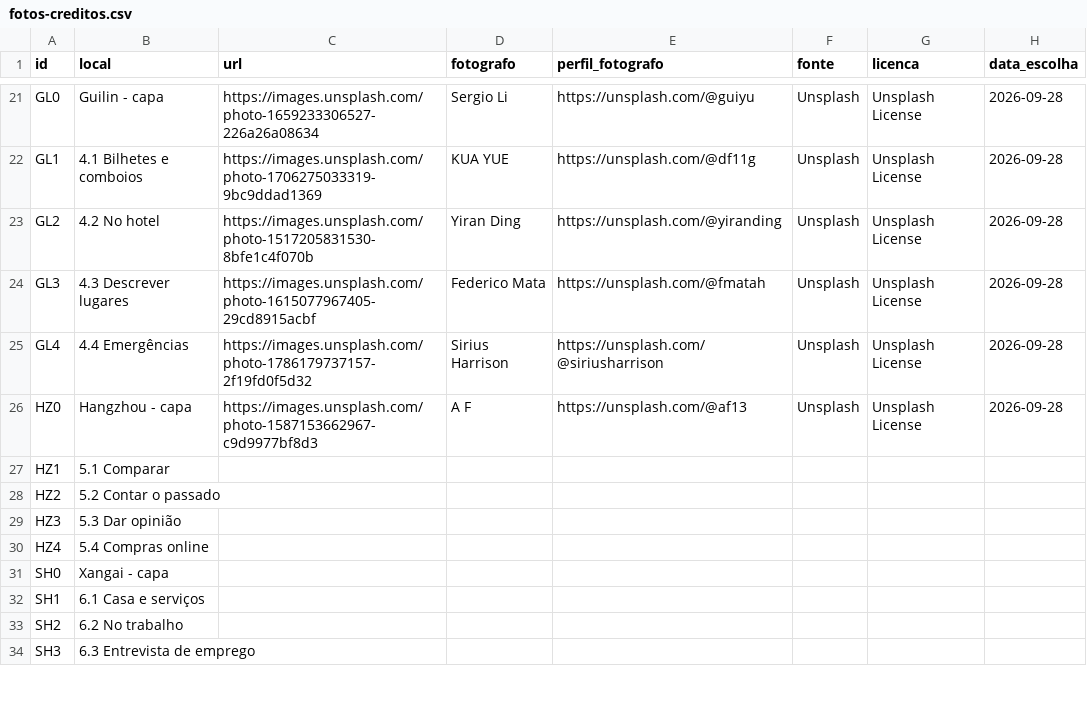
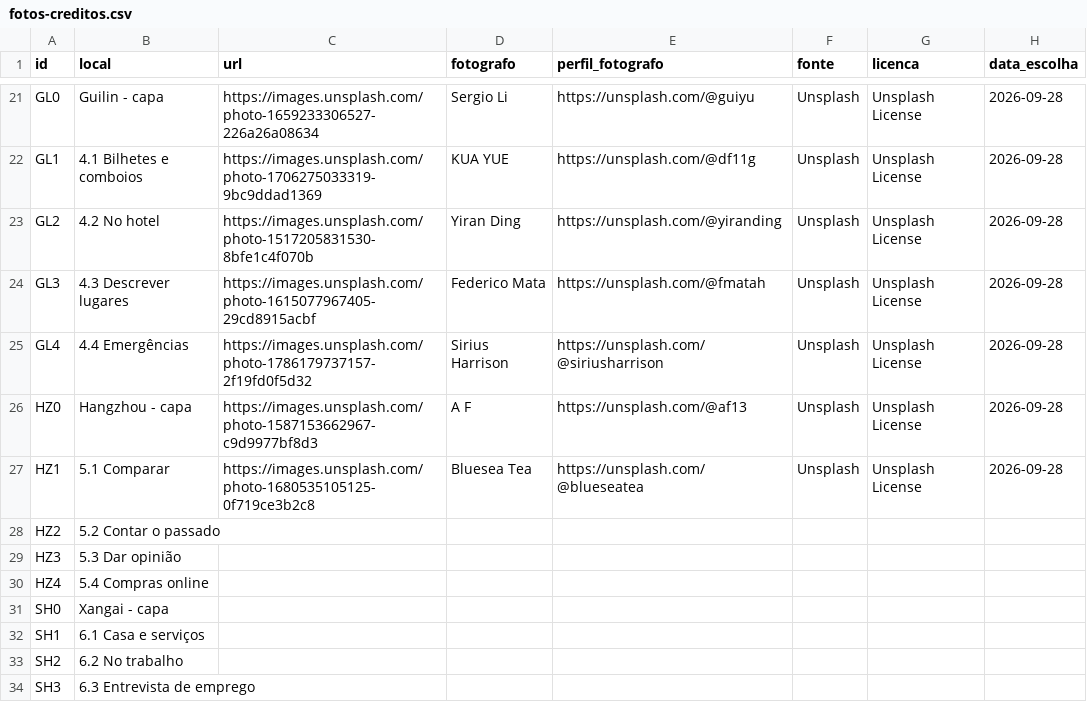
Before and after one commit to SCCPScar/MandarinCourse, a CSV file: docs/fotos-creditos.csv, drawn as a sheet; only a part is shown, gaps mark what is left out.

```diff
--- a/docs/fotos-creditos.csv
+++ b/docs/fotos-creditos.csv
@@ -26,3 +26,3 @@ GL4,4.4 Emergências,https://images.unsplash.com/photo-1786179737157-2f19fd0f5d3
 HZ0,Hangzhou - capa,https://images.unsplash.com/photo-1587153662967-c9d9977bf8d3,A F,https://unsplash.com/@af13,Unsplash,Unsplash License,2026-09-28
-HZ1,5.1 Comparar,,,,,,
+HZ1,5.1 Comparar,https://images.unsplash.com/photo-1680535105125-0f719ce3b2c8,Bluesea Tea,https://unsplash.com/@blueseatea,Unsplash,Unsplash License,2026-09-28
 HZ2,5.2 Contar o passado,,,,,,
```
Also changed, not shown: 6 other files.
